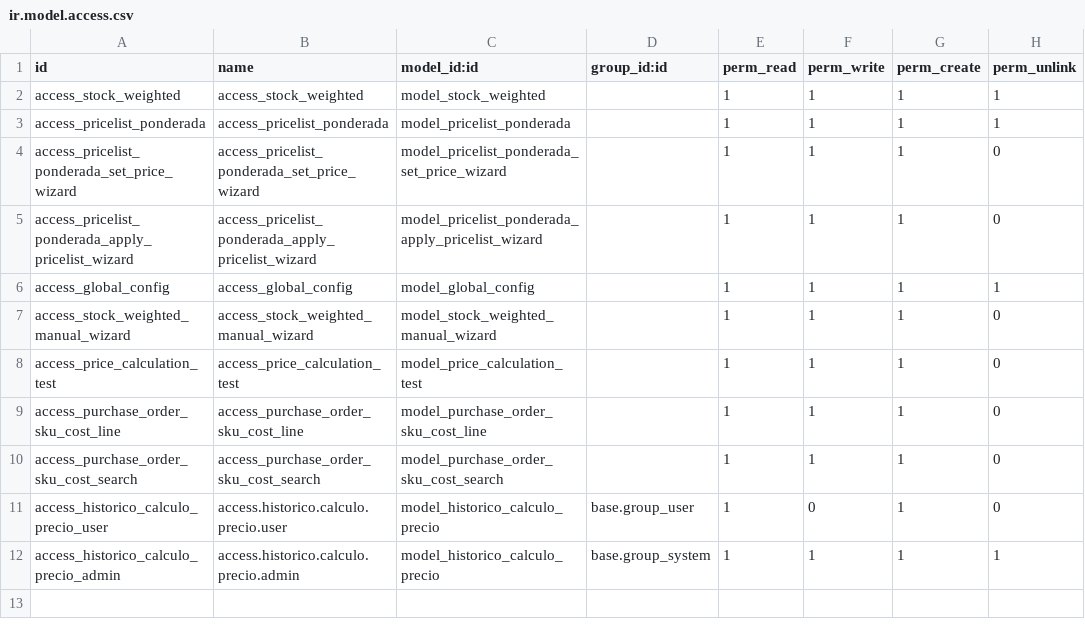
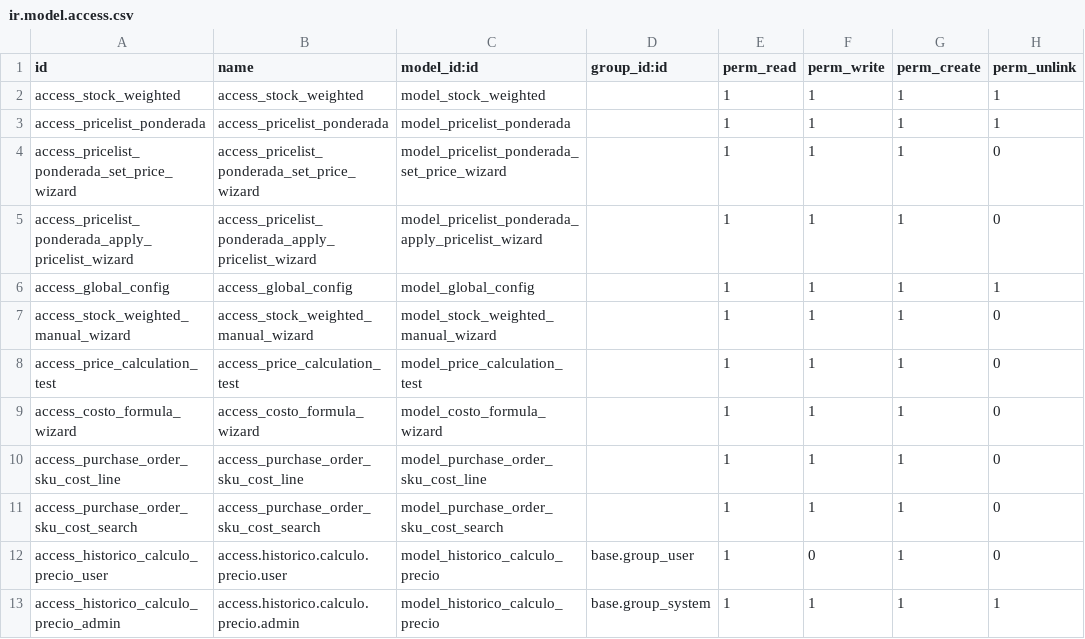
Before and after one commit to FleexVenegas/mini_project_odoo, a CSV file: addons/modulo_costo_ponderado_stock/security/ir.model.access.csv, drawn as a sheet; the diff names each change by its address in the sheet, - before the commit and + after, or states it on an @@ line.

```diff
--- a/addons/modulo_costo_ponderado_stock/security/ir.model.access.csv
+++ b/addons/modulo_costo_ponderado_stock/security/ir.model.access.csv
+row 9: access_costo_formula_wizard | access_costo_formula_wizard | model_costo_formula_wizard |  | 1 | 1 | 1 | 0
```
Also changed, not shown: addons/odoo_wp_sync/security/ir.model.access.csv, 21 other files.
